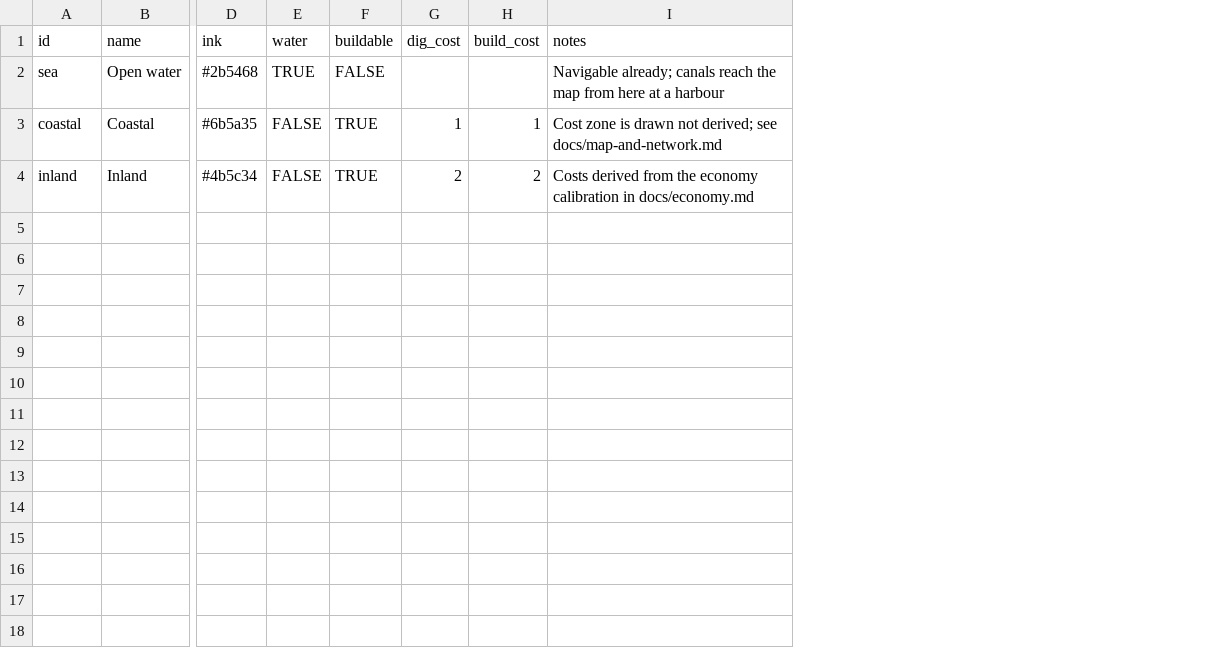
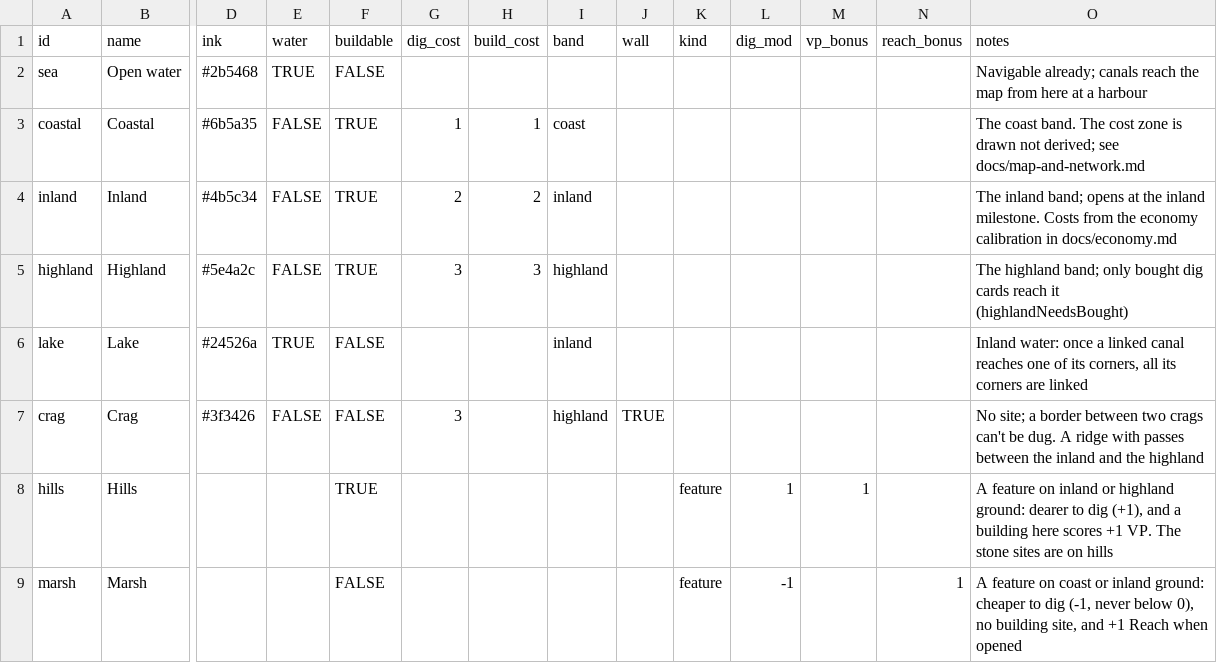
Before and after one commit to canals-playtest/canals-playtest.github.io, a CSV file: board/terrain.csv, drawn as a sheet; only a part is shown, gaps mark what is left out; addresses are those after the commit; rows hold the shown columns only; the diff names each change by its address in the sheet, - before the commit and + after, or states it on an @@ line.

```diff
--- a/board/terrain.csv
+++ b/board/terrain.csv
+column I (band), rows 3-4: coast | inland
+column J (wall), empty
+column K (kind), empty
+column L (dig_mod), empty
+column M (vp_bonus), empty
+column N (reach_bonus), empty
-O3 (notes): Cost zone is…
+O3 (notes): The coast band. The cost zone is…
-O4 (notes): Costs derived from the…
+O4 (notes): The inland band; opens at the inland milestone. Costs from the…
+row 5: highland | Highland | #5e4a2c | FALSE | TRUE | 3 | 3 | highland |  |  |  |  |  | The highland band; only bought dig cards reach it (highlandNeedsBought)
+row 6: lake | Lake | #24526a | TRUE | FALSE |  |  | inland |  |  |  |  |  | Inland water: once a linked canal reaches one of its corners, all its corners are linked
+row 7: crag | Crag | #3f3426 | FALSE | FALSE | 3 |  | highland | TRUE |  |  |  |  | No site; a border between two crags can't be dug. A ridge with passes between the inland and the highland
+row 8: hills | Hills |  |  | TRUE |  |  |  |  | feature | 1 | 1 |  | A feature on inland or highland ground: dearer to dig (+1), and a building here scores +1 VP. The stone sites are on hills
+row 9: marsh | Marsh |  |  | FALSE |  |  |  |  | feature | -1 |  | 1 | A feature on coast or inland ground: cheaper to dig (-1, never below 0), no building site, and +1 Reach when opened
```
Also changed, not shown: board/buildings.csv, board/hexes.csv, 21 other files.
